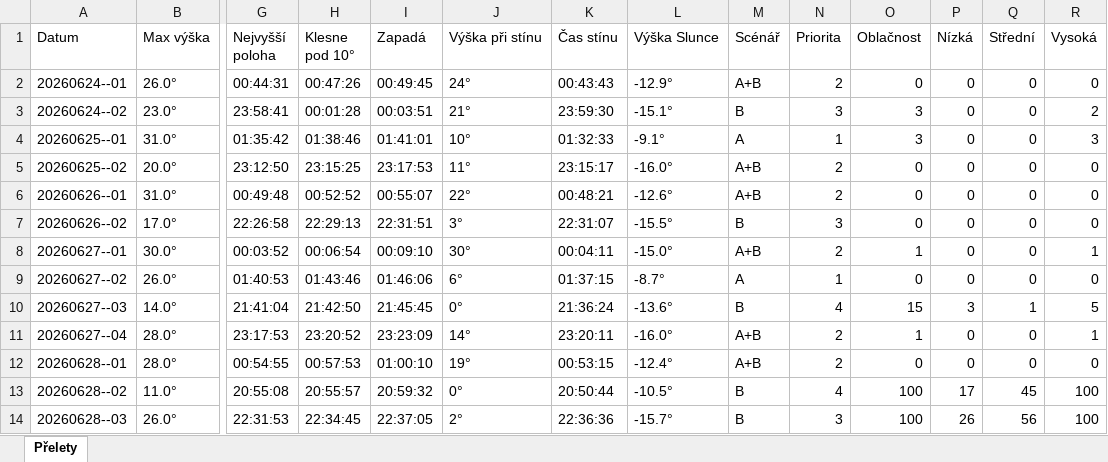
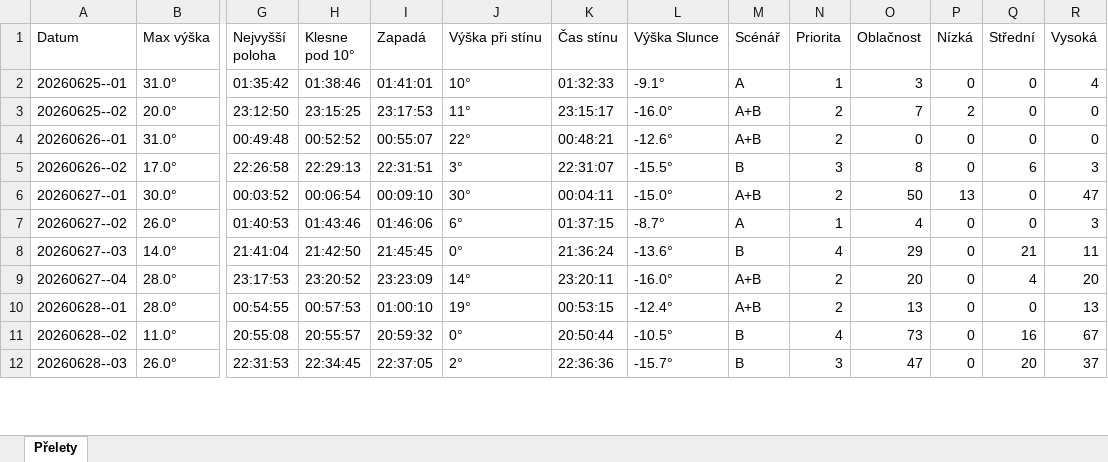
Before and after one commit to LASAR-DoSpace/LASARsat-Transit-Table, an Excel workbook: output/HaP_Teplice.xlsx, sheet Přelety, drawn as a sheet; only a part is shown, gaps mark what is left out; values as stored, in another font and other column widths than the file's, no cell formats; conditional formats not drawn; removed rows and columns are numbered as before the commit, all else as after; rows hold the shown columns only; the diff covers the shown part only; the diff names each change by its address in the sheet, - before the commit and + after, or states it on an @@ line.

```diff
--- a/output/HaP_Teplice.xlsx (sheet Přelety)
+++ b/output/HaP_Teplice.xlsx (sheet Přelety)
-row 2: 20260624--01 | 26.0° | 00:44:31 | 00:47:26 | 00:49:45 | 24° | 00:43:43 | -12.9° | A+B | 2 | 0 | 0 | 0 | 0
-row 3: 20260624--02 | 23.0° | 23:58:41 | 00:01:28 | 00:03:51 | 21° | 23:59:30 | -15.1° | B | 3 | 3 | 0 | 0 | 2
-R2 (Vysoká): 3
+R2 (Vysoká): 4
-O3 (Oblačnost): 0
+O3 (Oblačnost): 7
-P3 (Nízká): 0
+P3 (Nízká): 2
-O5 (Oblačnost): 0
+O5 (Oblačnost): 8
-Q5 (Střední): 0
+Q5 (Střední): 6
-R5 (Vysoká): 0
+R5 (Vysoká): 3
-O6 (Oblačnost): 1
+O6 (Oblačnost): 50
-P6 (Nízká): 0
+P6 (Nízká): 13
-R6 (Vysoká): 1
+R6 (Vysoká): 47
-O7 (Oblačnost): 0
+O7 (Oblačnost): 4
-R7 (Vysoká): 0
+R7 (Vysoká): 3
-O8 (Oblačnost): 15
+O8 (Oblačnost): 29
-P8 (Nízká): 3
+P8 (Nízká): 0
-Q8 (Střední): 1
+Q8 (Střední): 21
-R8 (Vysoká): 5
+R8 (Vysoká): 11
-O9 (Oblačnost): 1
+O9 (Oblačnost): 20
-Q9 (Střední): 0
+Q9 (Střední): 4
-R9 (Vysoká): 1
+R9 (Vysoká): 20
-O10 (Oblačnost): 0
+O10 (Oblačnost): 13
-R10 (Vysoká): 0
+R10 (Vysoká): 13
-O11 (Oblačnost): 100
+O11 (Oblačnost): 73
-P11 (Nízká): 17
+P11 (Nízká): 0
-Q11 (Střední): 45
+Q11 (Střední): 16
-R11 (Vysoká): 100
+R11 (Vysoká): 67
-O12 (Oblačnost): 100
+O12 (Oblačnost): 47
-P12 (Nízká): 26
+P12 (Nízká): 0
-Q12 (Střední): 56
+Q12 (Střední): 20
-R12 (Vysoká): 100
+R12 (Vysoká): 37
```
Also changed, not shown: 4 added rows and 28 edited cells elsewhere in this sheet, cell formats, output/Izana.xlsx, 2 other files.
